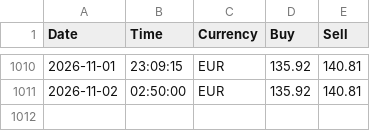
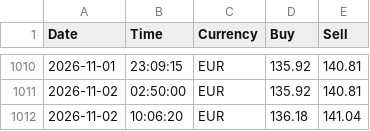
Before and after one commit to Pheonicx/eurocompass, a CSV file: history/EBL.csv, drawn as a sheet; only a part is shown, gaps mark what is left out; the diff names each change by its address in the sheet, - before the commit and + after, or states it on an @@ line.

Commit message:
Update EBL.csv

```diff
--- a/history/EBL.csv
+++ b/history/EBL.csv
+row 1012: 2026-11-02 | 10:06:20 | EUR | 136.18 | 141.04
```
